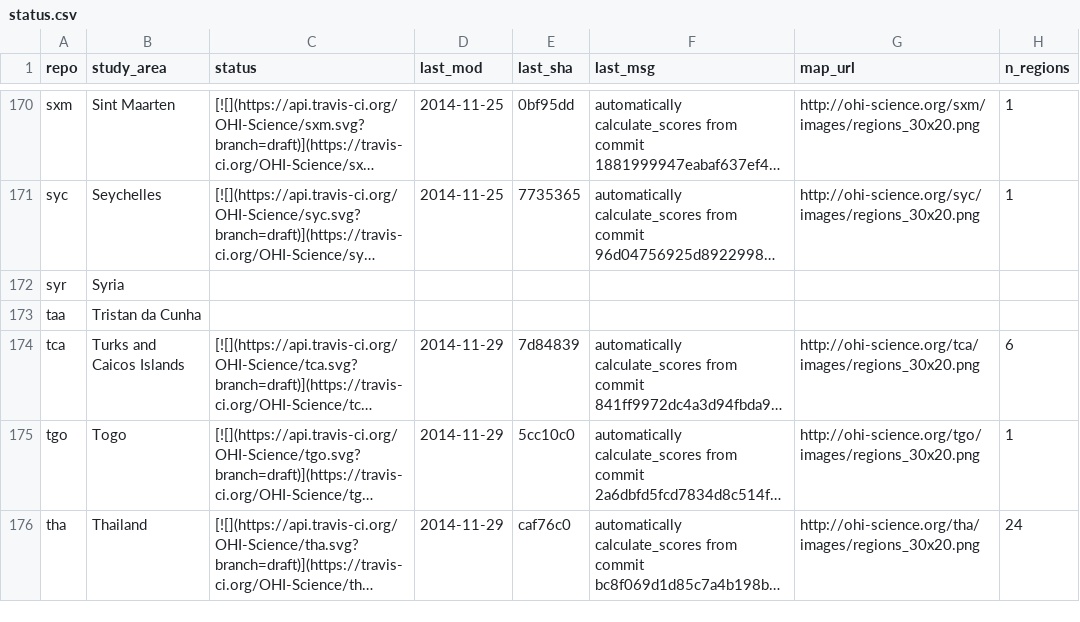
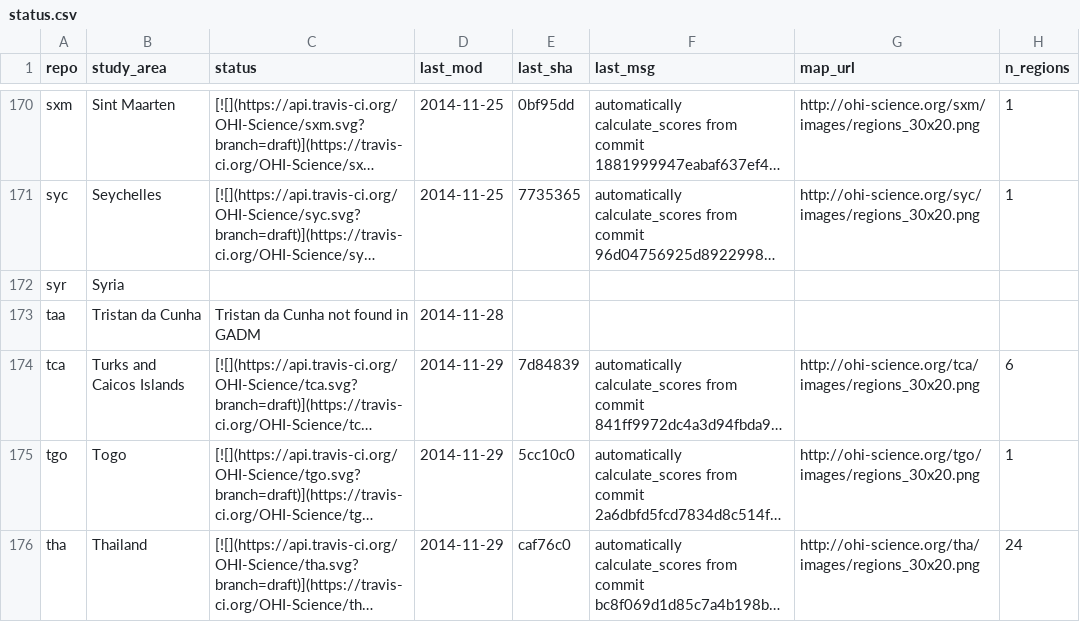
Before and after one commit to OHI-Science/subcountry, a CSV file: _data/status.csv, drawn as a sheet; only a part is shown, gaps mark what is left out; long unchanged cells end in …; the diff covers the shown part only; the diff names each change by its address in the sheet, - before the commit and + after, or states it on an @@ line.

Commit message:
manually updated GADM mismatches

```diff
--- a/_data/status.csv
+++ b/_data/status.csv
-C173 (status): (empty)
+C173 (status): Tristan da Cunha not found in GADM
-D173 (last_mod): (empty)
+D173 (last_mod): 2014-11-28
```
Also changed, not shown: 66 edited cells elsewhere in this file.
